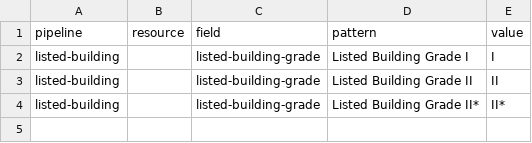
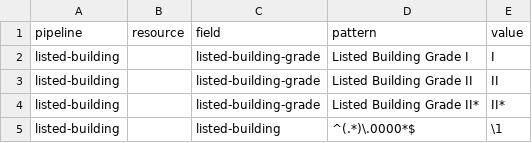
Before and after one commit to digital-land/listed-building-collection, a CSV file: pipeline/patch.csv, drawn as a sheet.

Commit message:
Remove decimal digits from Southwark's IDs

```diff
--- a/pipeline/patch.csv
+++ b/pipeline/patch.csv
@@ -4 +4,2 @@ listed-building,,listed-building-grade,Listed Building Grade II,II
 listed-building,,listed-building-grade,Listed Building Grade II*,II*
+listed-building,,listed-building,^(.*)\.0000*$,\1
```
